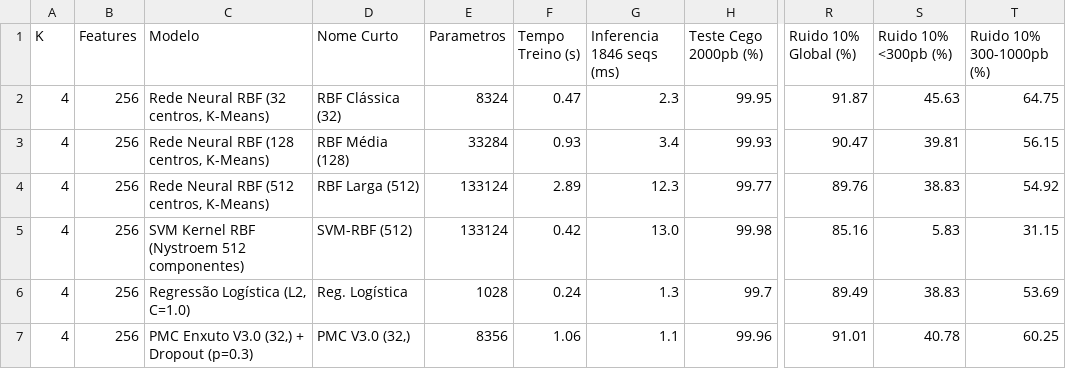
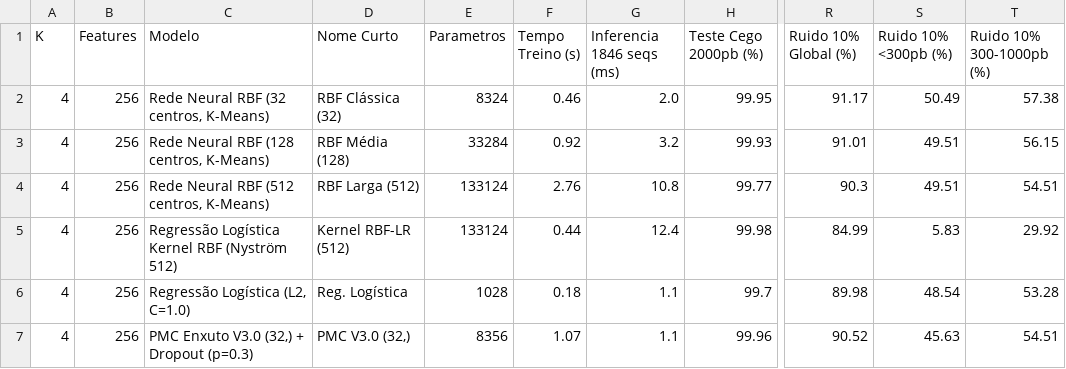
Before and after one commit to filipimatiasflorindo-arch/Denv_classifier, a CSV file: resultados/benchmarks/benchmark_rbf_vs_pmc_rl.csv, drawn as a sheet; only a part is shown, gaps mark what is left out; the diff covers the shown part only; the diff names each change by its address in the sheet, - before the commit and + after, or states it on an @@ line.

```diff
--- a/resultados/benchmarks/benchmark_rbf_vs_pmc_rl.csv
+++ b/resultados/benchmarks/benchmark_rbf_vs_pmc_rl.csv
-F2 (Tempo Treino (s)): 0.47
+F2 (Tempo Treino (s)): 0.46
-G2 (Inferencia 1846 seqs (ms)): 2.3
+G2 (Inferencia 1846 seqs (ms)): 2.0
-R2 (Ruido 10% Global (%)): 91.87
+R2 (Ruido 10% Global (%)): 91.17
-S2 (Ruido 10% <300pb (%)): 45.63
+S2 (Ruido 10% <300pb (%)): 50.49
-T2 (Ruido 10% 300-1000pb (%)): 64.75
+T2 (Ruido 10% 300-1000pb (%)): 57.38
-F3 (Tempo Treino (s)): 0.93
+F3 (Tempo Treino (s)): 0.92
-G3 (Inferencia 1846 seqs (ms)): 3.4
+G3 (Inferencia 1846 seqs (ms)): 3.2
-R3 (Ruido 10% Global (%)): 90.47
+R3 (Ruido 10% Global (%)): 91.01
-S3 (Ruido 10% <300pb (%)): 39.81
+S3 (Ruido 10% <300pb (%)): 49.51
-F4 (Tempo Treino (s)): 2.89
+F4 (Tempo Treino (s)): 2.76
-G4 (Inferencia 1846 seqs (ms)): 12.3
+G4 (Inferencia 1846 seqs (ms)): 10.8
-R4 (Ruido 10% Global (%)): 89.76
+R4 (Ruido 10% Global (%)): 90.3
-S4 (Ruido 10% <300pb (%)): 38.83
+S4 (Ruido 10% <300pb (%)): 49.51
-T4 (Ruido 10% 300-1000pb (%)): 54.92
+T4 (Ruido 10% 300-1000pb (%)): 54.51
-C5 (Modelo): SVM Kernel RBF (Nystroem 512 componentes)
+C5 (Modelo): Regressão Logística Kernel RBF (Nyström 512)
-D5 (Nome Curto): SVM-RBF (512)
+D5 (Nome Curto): Kernel RBF-LR (512)
-F5 (Tempo Treino (s)): 0.42
+F5 (Tempo Treino (s)): 0.44
-G5 (Inferencia 1846 seqs (ms)): 13.0
+G5 (Inferencia 1846 seqs (ms)): 12.4
-R5 (Ruido 10% Global (%)): 85.16
+R5 (Ruido 10% Global (%)): 84.99
-T5 (Ruido 10% 300-1000pb (%)): 31.15
+T5 (Ruido 10% 300-1000pb (%)): 29.92
-F6 (Tempo Treino (s)): 0.24
+F6 (Tempo Treino (s)): 0.18
-G6 (Inferencia 1846 seqs (ms)): 1.3
+G6 (Inferencia 1846 seqs (ms)): 1.1
-R6 (Ruido 10% Global (%)): 89.49
+R6 (Ruido 10% Global (%)): 89.98
-S6 (Ruido 10% <300pb (%)): 38.83
+S6 (Ruido 10% <300pb (%)): 48.54
-T6 (Ruido 10% 300-1000pb (%)): 53.69
+T6 (Ruido 10% 300-1000pb (%)): 53.28
-F7 (Tempo Treino (s)): 1.06
+F7 (Tempo Treino (s)): 1.07
-R7 (Ruido 10% Global (%)): 91.01
+R7 (Ruido 10% Global (%)): 90.52
-S7 (Ruido 10% <300pb (%)): 40.78
+S7 (Ruido 10% <300pb (%)): 45.63
-T7 (Ruido 10% 300-1000pb (%)): 60.25
+T7 (Ruido 10% 300-1000pb (%)): 54.51
```
Also changed, not shown: 29 edited cells elsewhere in this file, resultados/benchmarks/benchmark_cnn1d_comparativo.csv, resultados/benchmarks/benchmark_regressao_logistica_k4_k6.csv, 30 other files.
